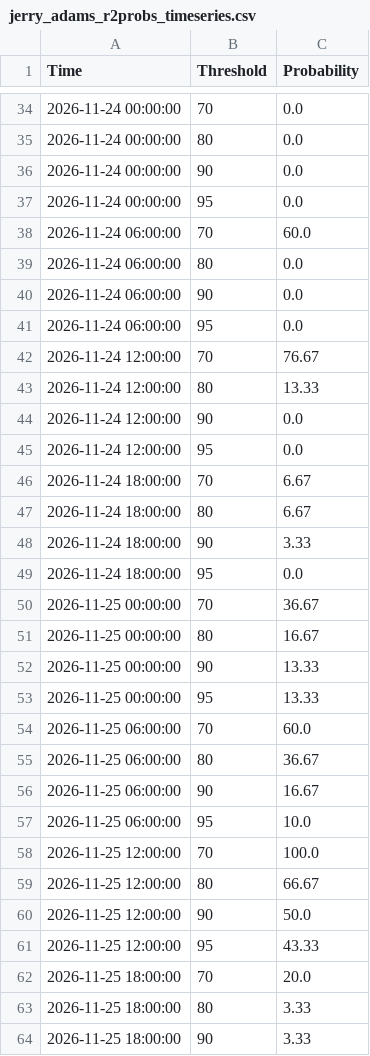
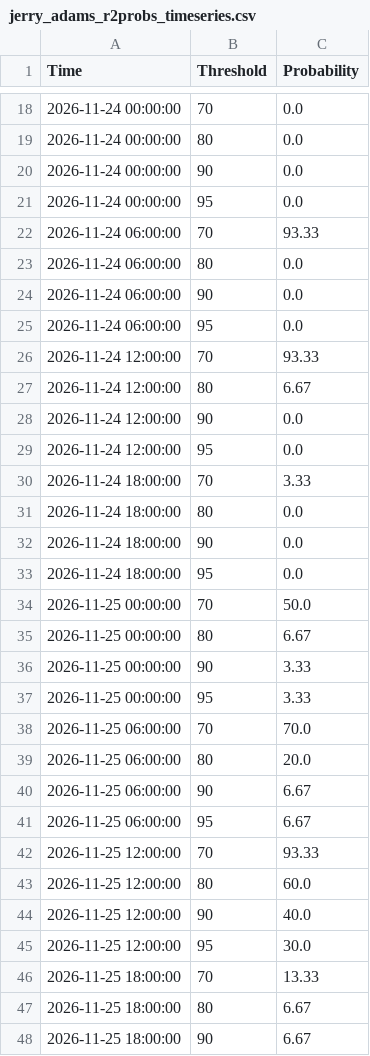
Before and after one commit to makensweather/probability_thresholds, a CSV file: jerry_adams_r2probs_timeseries.csv, drawn as a sheet; only a part is shown, gaps mark what is left out; the diff covers the shown part only.

Commit message:
Update jerry_adams_r2probs_timeseries.csv

```diff
--- a/jerry_adams_r2probs_timeseries.csv
+++ b/jerry_adams_r2probs_timeseries.csv
@@ -37,3 +21,3 @@ Time,Threshold,Probability
 2026-11-24 00:00:00,95,0.0
-2026-11-24 06:00:00,70,60.0
+2026-11-24 06:00:00,70,93.33
 2026-11-24 06:00:00,80,0.0
@@ -41,24 +25,24 @@ Time,Threshold,Probability
 2026-11-24 06:00:00,95,0.0
-2026-11-24 12:00:00,70,76.67
-2026-11-24 12:00:00,80,13.33
+2026-11-24 12:00:00,70,93.33
+2026-11-24 12:00:00,80,6.67
 2026-11-24 12:00:00,90,0.0
 2026-11-24 12:00:00,95,0.0
-2026-11-24 18:00:00,70,6.67
-2026-11-24 18:00:00,80,6.67
-2026-11-24 18:00:00,90,3.33
+2026-11-24 18:00:00,70,3.33
+2026-11-24 18:00:00,80,0.0
+2026-11-24 18:00:00,90,0.0
 2026-11-24 18:00:00,95,0.0
-2026-11-25 00:00:00,70,36.67
-2026-11-25 00:00:00,80,16.67
-2026-11-25 00:00:00,90,13.33
-2026-11-25 00:00:00,95,13.33
-2026-11-25 06:00:00,70,60.0
-2026-11-25 06:00:00,80,36.67
-2026-11-25 06:00:00,90,16.67
-2026-11-25 06:00:00,95,10.0
-2026-11-25 12:00:00,70,100.0
-2026-11-25 12:00:00,80,66.67
-2026-11-25 12:00:00,90,50.0
-2026-11-25 12:00:00,95,43.33
-2026-11-25 18:00:00,70,20.0
-2026-11-25 18:00:00,80,3.33
-2026-11-25 18:00:00,90,3.33
+2026-11-25 00:00:00,70,50.0
+2026-11-25 00:00:00,80,6.67
+2026-11-25 00:00:00,90,3.33
+2026-11-25 00:00:00,95,3.33
+2026-11-25 06:00:00,70,70.0
+2026-11-25 06:00:00,80,20.0
+2026-11-25 06:00:00,90,6.67
+2026-11-25 06:00:00,95,6.67
+2026-11-25 12:00:00,70,93.33
+2026-11-25 12:00:00,80,60.0
+2026-11-25 12:00:00,90,40.0
+2026-11-25 12:00:00,95,30.0
+2026-11-25 18:00:00,70,13.33
+2026-11-25 18:00:00,80,6.67
+2026-11-25 18:00:00,90,6.67
```
Also changed, not shown: 16 added rows, 16 removed rows and 82 edited cells elsewhere in this file.
